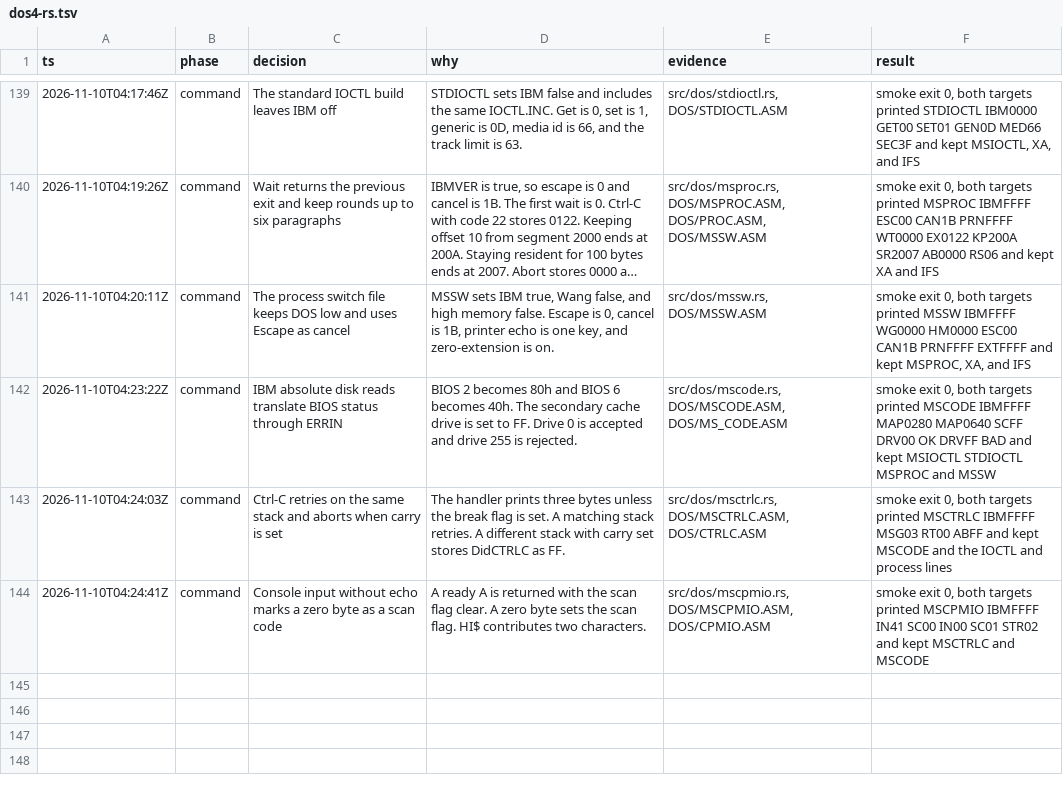
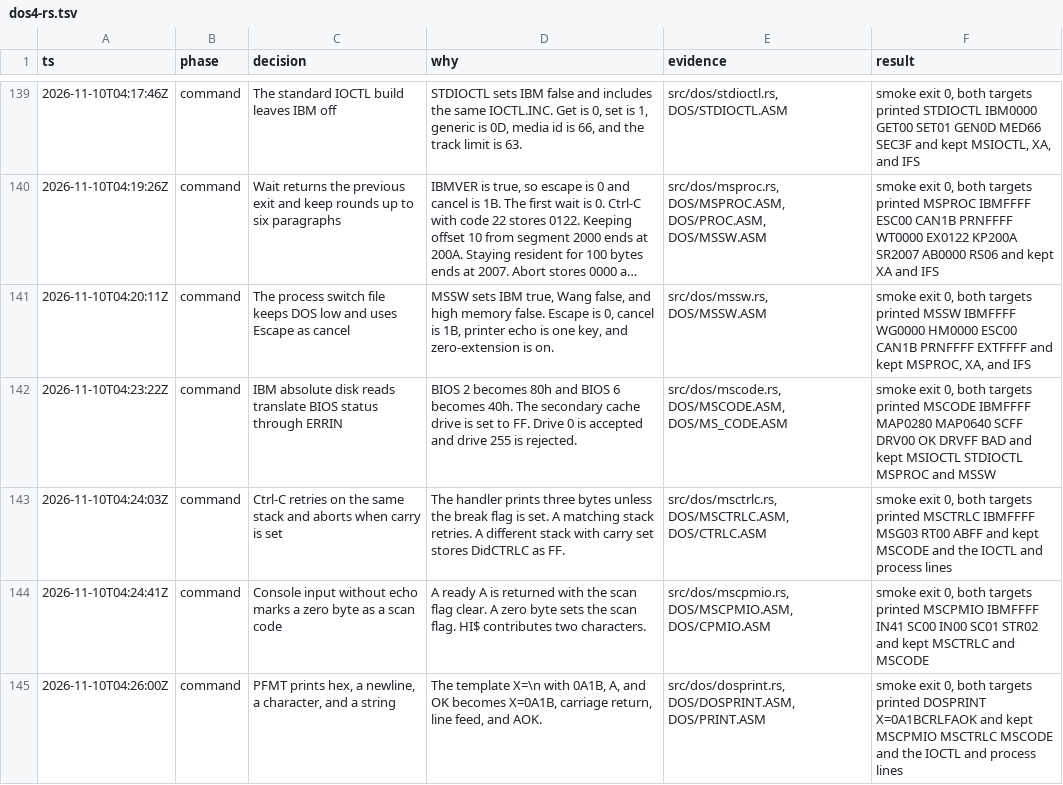
Before and after one commit to JamesLinYJ/DOS-RS, a TSV file: .audit/dos4-rs.tsv, drawn as a sheet; only a part is shown, gaps mark what is left out; long unchanged cells end in ….

Commit message:
feat(dos): format a DOS printf string
Hex is four digits, newline is carriage return and line feed, and a
character plus a string follow in order.

```diff
--- a/.audit/dos4-rs.tsv
+++ b/.audit/dos4-rs.tsv
@@ -144 +144,2 @@ ts	phase	decision	why	evidence	result
 2026-11-10T04:24:41Z	command	Console input without echo marks a zero byte as a scan code	A ready A is returned with the scan flag clear. A zero byte sets the scan flag. HI$ contributes two characters.	src/dos/mscpmio.rs, DOS/MSCPMIO.ASM, DOS/CPMIO.ASM	smoke exit 0, both targets printed MSCPMIO IBMFFFF IN41 SC00 IN00 SC01 STR02 and kept MSCTRLC and MSCODE
+2026-11-10T04:26:00Z	command	PFMT prints hex, a newline, a character, and a string	The template X=\n with 0A1B, A, and OK becomes X=0A1B, carriage return, line feed, and AOK.	src/dos/dosprint.rs, DOS/DOSPRINT.ASM, DOS/PRINT.ASM	smoke exit 0, both targets printed DOSPRINT X=0A1BCRLFAOK and kept MSCPMIO MSCTRLC MSCODE and the IOCTL and process lines
```
Also changed, not shown: checklist/v4.0.tsv, 7 other files.
